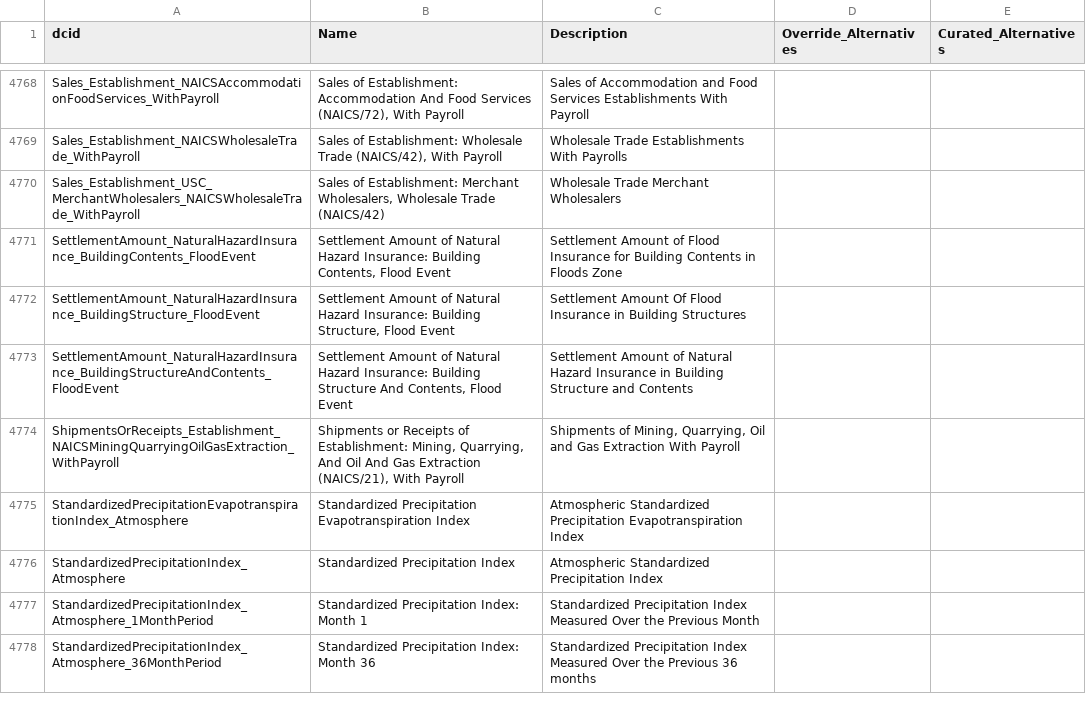
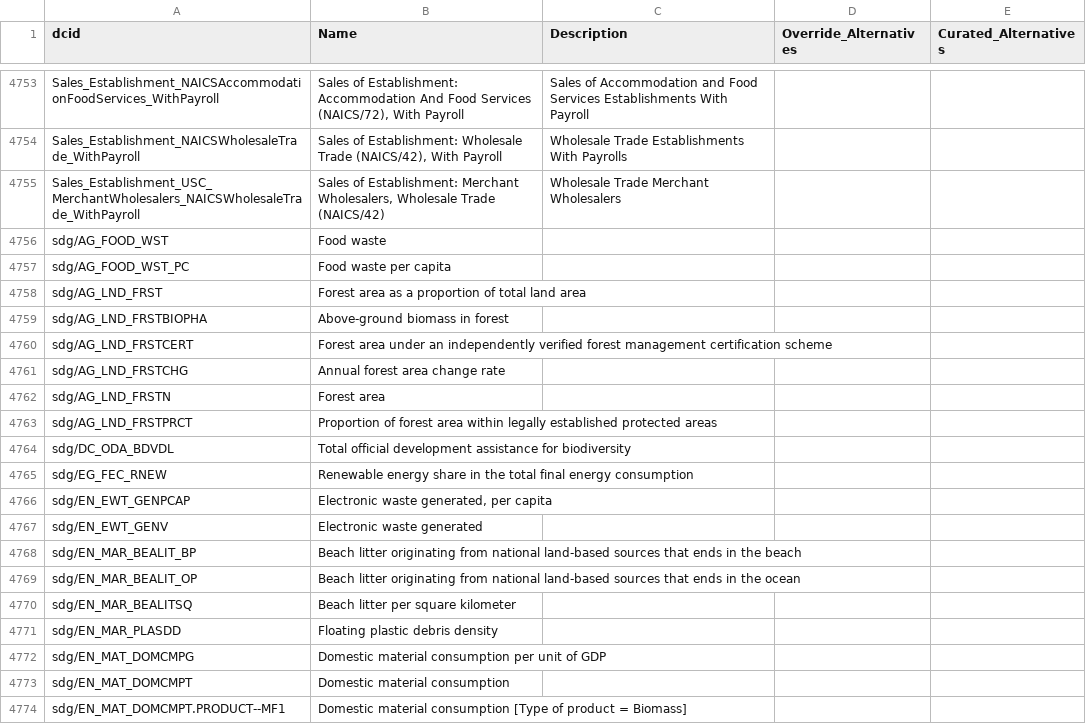
Before and after one commit to saurabh-csufi/website, a CSV file: tools/nl/embeddings/data/autogen_input/medium/autogen_svs.csv, drawn as a sheet; only a part is shown, gaps mark what is left out; the shorter side is filled out with more unchanged rows; the diff covers the shown part only; the diff names each change by its address in the sheet, - before the commit and + after, or states it on an @@ line.

```diff
--- a/tools/nl/embeddings/data/autogen_input/medium/autogen_svs.csv
+++ b/tools/nl/embeddings/data/autogen_input/medium/autogen_svs.csv
+row 4756: sdg/AG_FOOD_WST | Food waste
+row 4757: sdg/AG_FOOD_WST_PC | Food waste per capita
+row 4758: sdg/AG_LND_FRST | Forest area as a proportion of total land area
+row 4759: sdg/AG_LND_FRSTBIOPHA | Above-ground biomass in forest
+row 4760: sdg/AG_LND_FRSTCERT | Forest area under an independently verified forest management certification scheme
+row 4761: sdg/AG_LND_FRSTCHG | Annual forest area change rate
+row 4762: sdg/AG_LND_FRSTN | Forest area
+row 4763: sdg/AG_LND_FRSTPRCT | Proportion of forest area within legally established protected areas
+row 4764: sdg/DC_ODA_BDVDL | Total official development assistance for biodiversity
+row 4765: sdg/EG_FEC_RNEW | Renewable energy share in the total final energy consumption
+row 4766: sdg/EN_EWT_GENPCAP | Electronic waste generated, per capita
+row 4767: sdg/EN_EWT_GENV | Electronic waste generated
+row 4768: sdg/EN_MAR_BEALIT_BP | Beach litter originating from national land-based sources that ends in the beach
+row 4769: sdg/EN_MAR_BEALIT_OP | Beach litter originating from national land-based sources that ends in the ocean
+row 4770: sdg/EN_MAR_BEALITSQ | Beach litter per square kilometer
+row 4771: sdg/EN_MAR_PLASDD | Floating plastic debris density
+row 4772: sdg/EN_MAT_DOMCMPG | Domestic material consumption per unit of GDP
+row 4773: sdg/EN_MAT_DOMCMPT | Domestic material consumption
+row 4774: sdg/EN_MAT_DOMCMPT.PRODUCT--MF1 | Domestic material consumption [Type of product = Biomass]
```
Also changed, not shown: 26 added rows, 15 removed rows and 1 edited cell elsewhere in this file, tools/nl/embeddings/prep/autogen_svs.csv, tools/nl/embeddings/prep/input_svs.csv, 4 other files.
